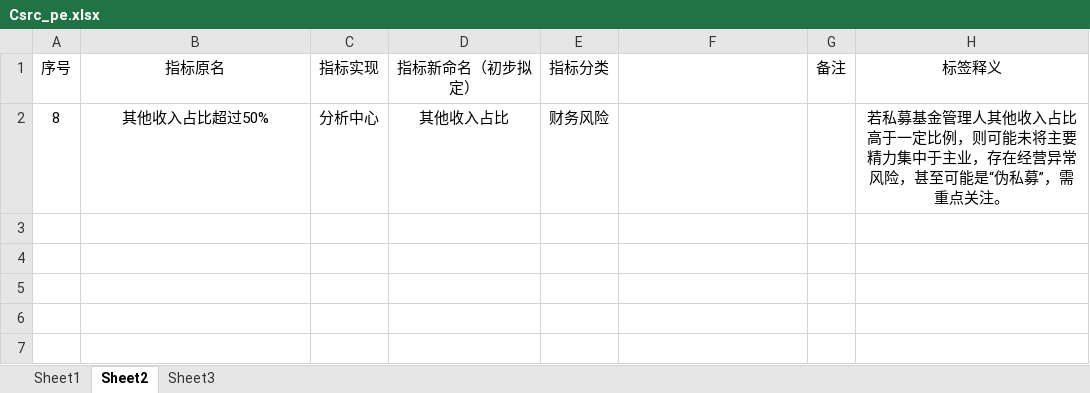
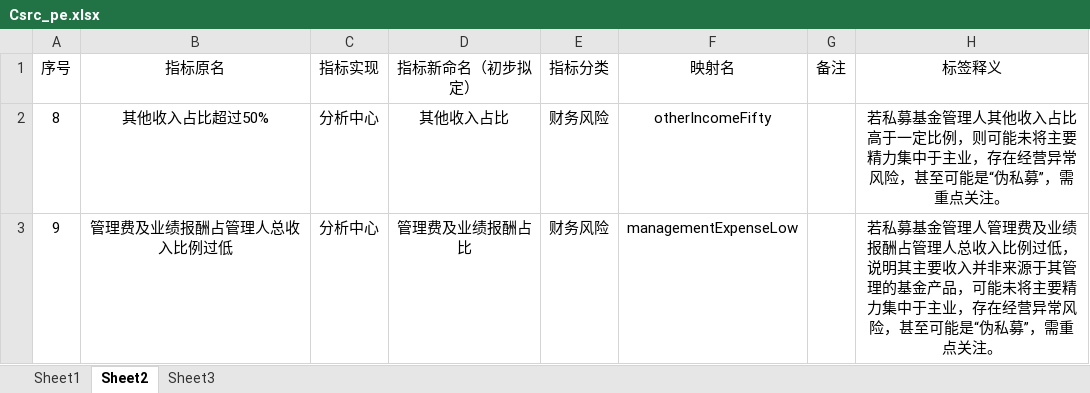
Before and after one commit to sjx-git/com.BBD, an Excel workbook: data/Csrc_pe.xlsx, sheet Sheet2, drawn as a sheet; values as stored, in another font and other column widths than the file's, no borders; the diff names each change by its address in the sheet, - before the commit and + after, or states it on an @@ line.

```diff
--- a/data/Csrc_pe.xlsx (sheet Sheet2)
+++ b/data/Csrc_pe.xlsx (sheet Sheet2)
-F1: (empty)
+F1: 映射名
-F2 (映射名): (empty)
+F2 (映射名): otherIncomeFifty
+row 3: 9 | 管理费及业绩报酬占管理人总收入比例过低 | 分析中心 | 管理费及业绩报酬占比 | 财务风险 | managementExpenseLow |  | 若私募基金管理人管理费及业绩报酬占管理人总收入比例过低，说明其主要收入并非来源于其管理的基金产品，可能未将主要精力集中于主业，存在经营异常风险，甚至可能是“伪私募”，需重点关注。
```
Also changed, not shown: sheet Sheet1, 2 other files.
